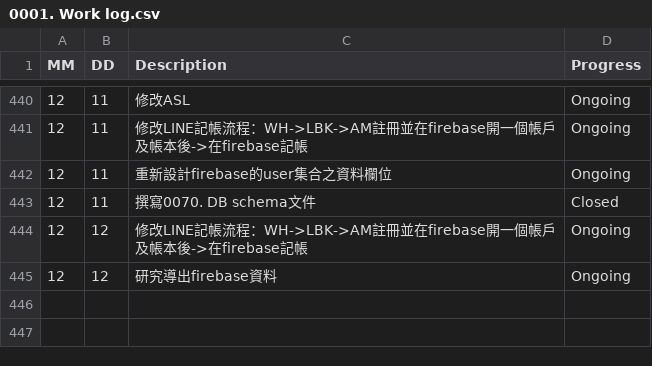
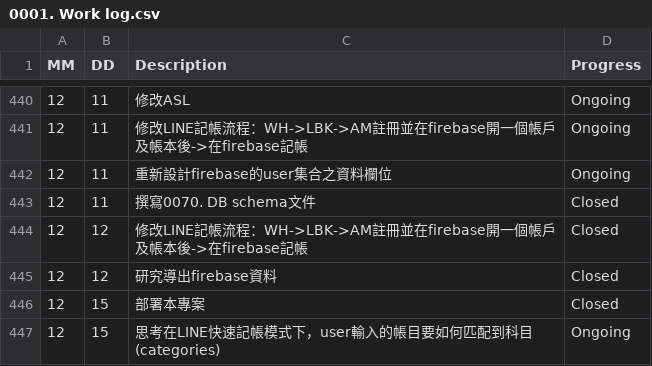
Before and after one commit to AustinLiao69/Project-LCAS-Sandbox, a CSV file: 00. Master_Project document/0001. Work log.csv, drawn as a sheet; only a part is shown, gaps mark what is left out.

```diff
--- a/00. Master_Project document/0001. Work log.csv
+++ b/00. Master_Project document/0001. Work log.csv
@@ -443,3 +443,5 @@ MM 	 DD 	 Description 	    Progress
 12	11	 撰寫0070. DB schema文件  	 Closed
-12	12	 修改LINE記帳流程：WH->LBK->AM註冊並在firebase開一個帳戶及帳本後->在firebase記帳  	 Ongoing
-12	12	 研究導出firebase資料  	 Ongoing
+12	12	 修改LINE記帳流程：WH->LBK->AM註冊並在firebase開一個帳戶及帳本後->在firebase記帳  	 Closed
+12	12	 研究導出firebase資料  	 Closed
+12	15	 部署本專案  	 Closed
+12	15	 思考在LINE快速記帳模式下，user輸入的帳目要如何匹配到科目(categories)  	 Ongoing
```
